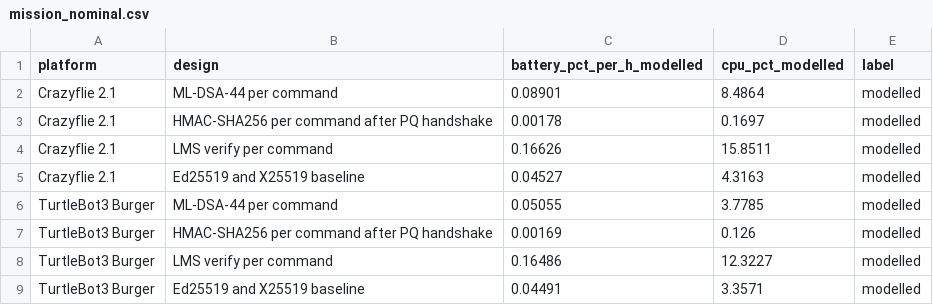
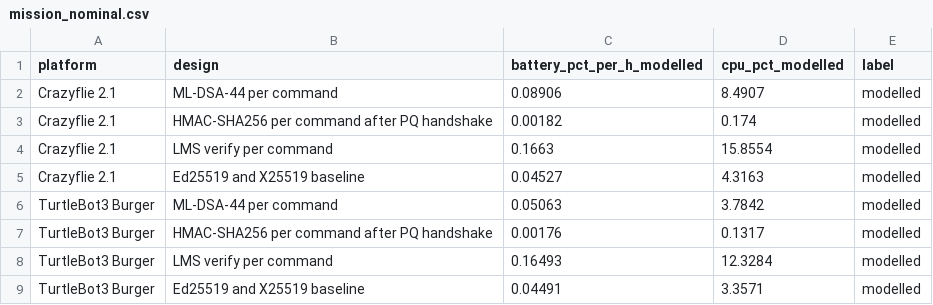
Before and after one commit to hudasol/post-quantum-security, a CSV file: energy/results/mission_nominal.csv, drawn as a sheet.

```diff
--- a/energy/results/mission_nominal.csv
+++ b/energy/results/mission_nominal.csv
@@ -1,9 +1,9 @@
 platform,design,battery_pct_per_h_modelled,cpu_pct_modelled,label
-Crazyflie 2.1,ML-DSA-44 per command,0.08901,8.4864,modelled
-Crazyflie 2.1,HMAC-SHA256 per command after PQ handshake,0.00178,0.1697,modelled
-Crazyflie 2.1,LMS verify per command,0.16626,15.8511,modelled
+Crazyflie 2.1,ML-DSA-44 per command,0.08906,8.4907,modelled
+Crazyflie 2.1,HMAC-SHA256 per command after PQ handshake,0.00182,0.174,modelled
+Crazyflie 2.1,LMS verify per command,0.1663,15.8554,modelled
 Crazyflie 2.1,Ed25519 and X25519 baseline,0.04527,4.3163,modelled
-TurtleBot3 Burger,ML-DSA-44 per command,0.05055,3.7785,modelled
-TurtleBot3 Burger,HMAC-SHA256 per command after PQ handshake,0.00169,0.126,modelled
-TurtleBot3 Burger,LMS verify per command,0.16486,12.3227,modelled
+TurtleBot3 Burger,ML-DSA-44 per command,0.05063,3.7842,modelled
+TurtleBot3 Burger,HMAC-SHA256 per command after PQ handshake,0.00176,0.1317,modelled
+TurtleBot3 Burger,LMS verify per command,0.16493,12.3284,modelled
 TurtleBot3 Burger,Ed25519 and X25519 baseline,0.04491,3.3571,modelled
```
Also changed, not shown: energy/results/sobol.csv, 11 other files.
